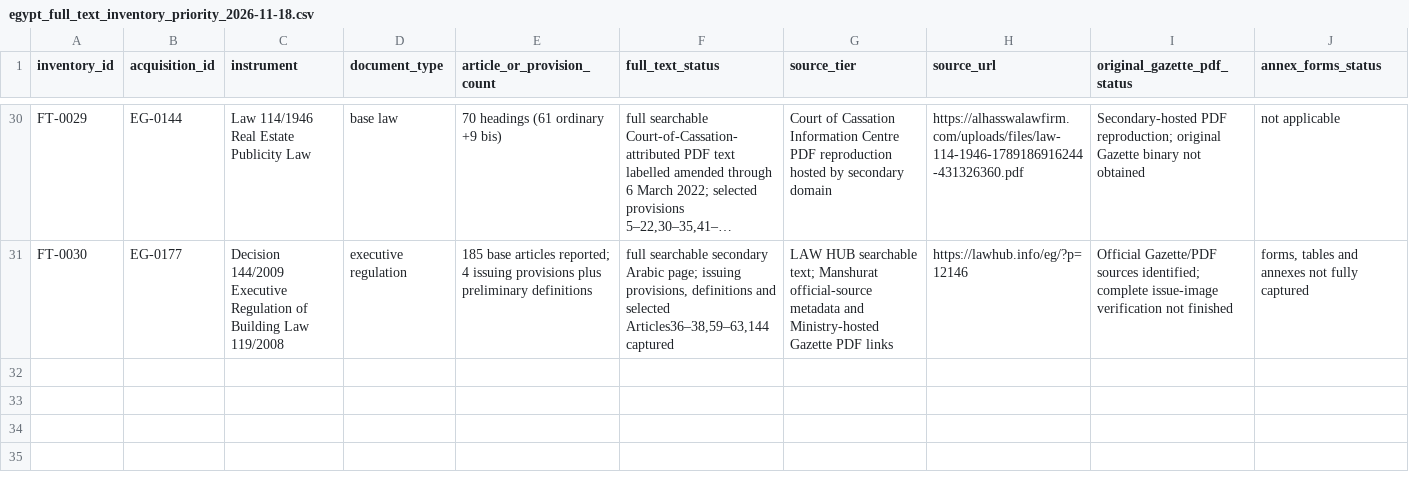
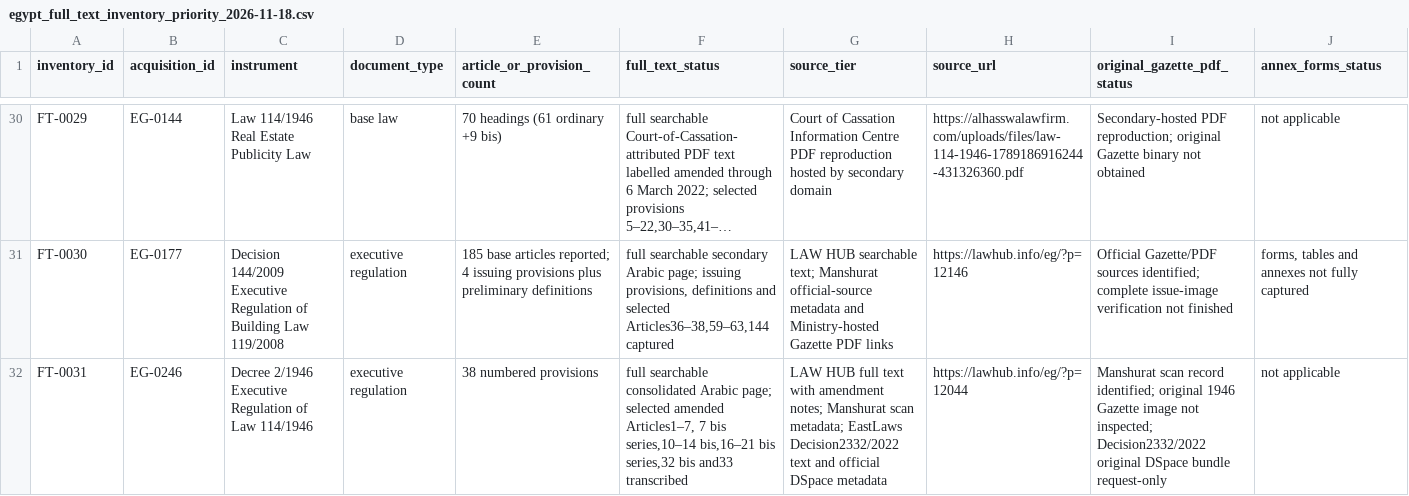
Before and after one commit to abdelmalek384/legal_copilot_latest, a CSV file: data/research/egypt_full_text_inventory_priority_2026-11-18.csv, drawn as a sheet; only a part is shown, gaps mark what is left out; long unchanged cells end in …; rows hold the shown columns only; the diff names each change by its address in the sheet, - before the commit and + after, or states it on an @@ line.

Commit message:
Add full searchable Decree2/1946 regulation to inventory

```diff
--- a/data/research/egypt_full_text_inventory_priority_2026-11-18.csv
+++ b/data/research/egypt_full_text_inventory_priority_2026-11-18.csv
+row 32: FT-0031 | EG-0246 | Decree 2/1946 Executive Regulation of Law 114/1946 | executive regulation | 38 numbered provisions | full searchable consolidated Arabic page; selected amended Articles1–7, 7 bis series,10–14 bis,16–21 bis series,32 bis and33 transcribed | LAW HUB full text with amendment notes; Manshurat scan metadata; EastLaws Decision2332/2022 text and official DSpace metadata | https://lawhub.info/eg/?p=12044 | Manshurat scan record identified; original 1946 Gazette image not inspected; Decision2332/2022 original DSpace bundle request-only | not applicable
```
